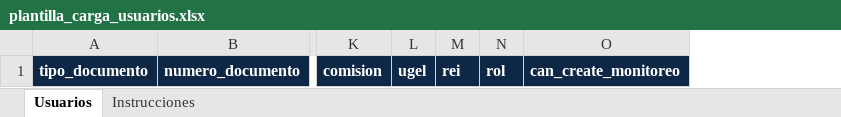
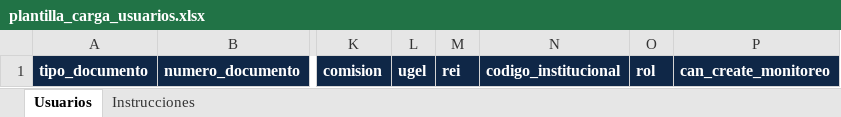
Before and after one commit to edwardflorees1970-lab/ASGESE-V1.0, an Excel workbook: public/plantilla_carga_usuarios.xlsx, sheet Usuarios, drawn as a sheet; only a part is shown, gaps mark what is left out; values as stored, in another font and other column widths than the file's, no borders; the diff names each change by its address in the sheet, - before the commit and + after, or states it on an @@ line.

Commit message:
mejora de la plantilla para la carga de usuarios

```diff
--- a/public/plantilla_carga_usuarios.xlsx (sheet Usuarios)
+++ b/public/plantilla_carga_usuarios.xlsx (sheet Usuarios)
+column N, row 1: codigo_institucional
```
Also changed, not shown: sheet Instrucciones, 12 other files.
